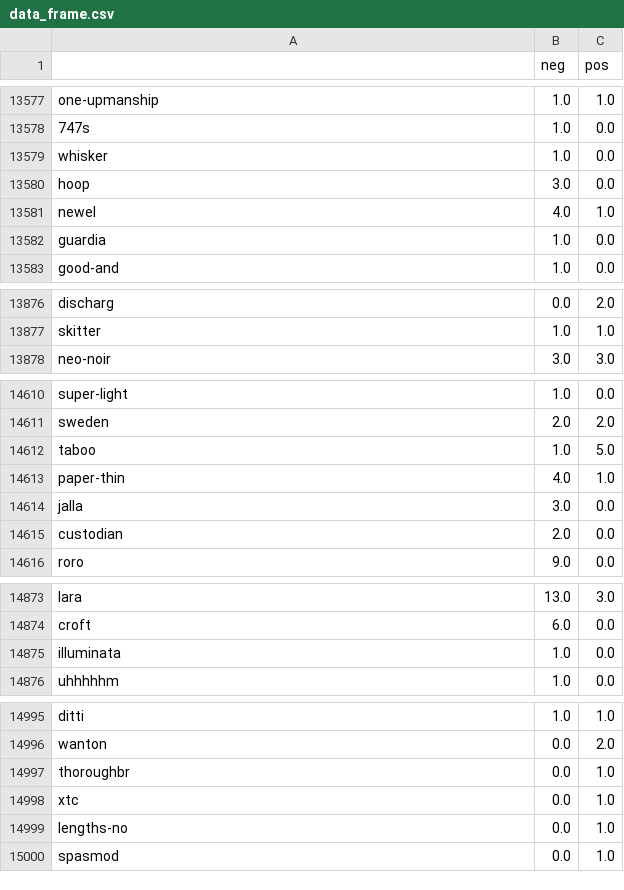
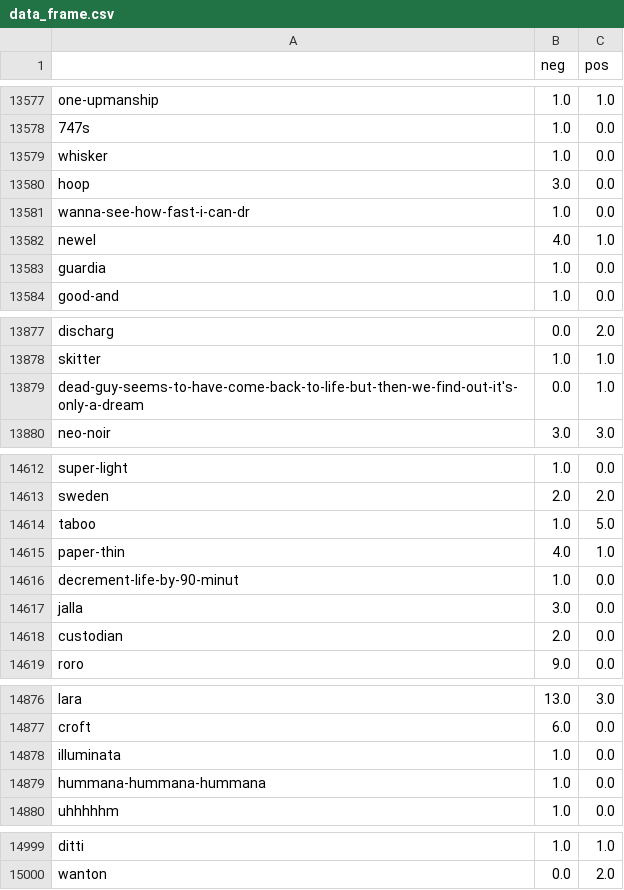
Before and after one commit to gustavoaires/movie-review-sentiment-analysis, a CSV file: data_frame.csv, drawn as a sheet; only a part is shown, gaps mark what is left out.

```diff
--- a/data_frame.csv
+++ b/data_frame.csv
@@ -13580,2 +13580,3 @@ whisker	1.0	0.0
 hoop	3.0	0.0
+wanna-see-how-fast-i-can-dr	1.0	0.0
 newel	4.0	1.0
@@ -13877,2 +13878,3 @@ discharg	0.0	2.0
 skitter	1.0	1.0
+dead-guy-seems-to-have-come-back-to-life-but-then-we-find-out-it's-only-a-dream	0.0	1.0
 neo-noir	3.0	3.0
@@ -14613,2 +14615,3 @@ taboo	1.0	5.0
 paper-thin	4.0	1.0
+decrement-life-by-90-minut	1.0	0.0
 jalla	3.0	0.0
@@ -14875,2 +14878,3 @@ croft	6.0	0.0
 illuminata	1.0	0.0
+hummana-hummana-hummana	1.0	0.0
 uhhhhhm	1.0	0.0
@@ -14996,5 +15000 @@ ditti	1.0	1.0
 wanton	0.0	2.0
-thoroughbr	0.0	1.0
-xtc	0.0	1.0
-lengths-no	0.0	1.0
-spasmod	0.0	1.0
```
Also changed, not shown: 1 other file.
